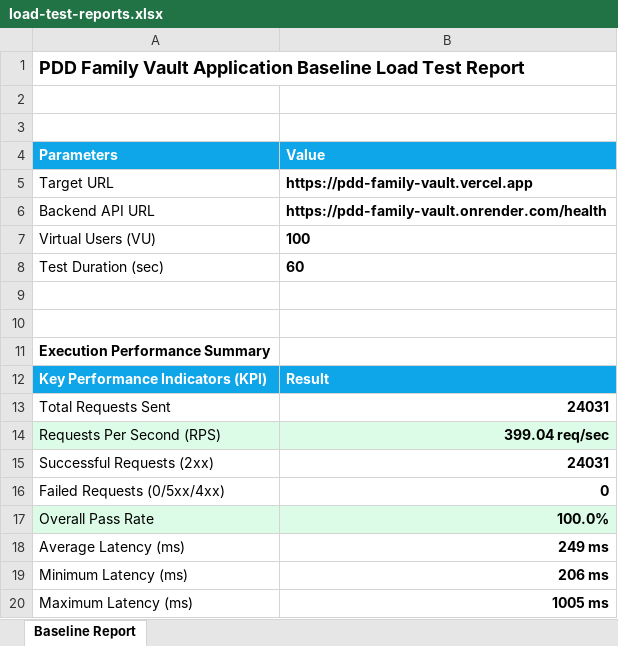
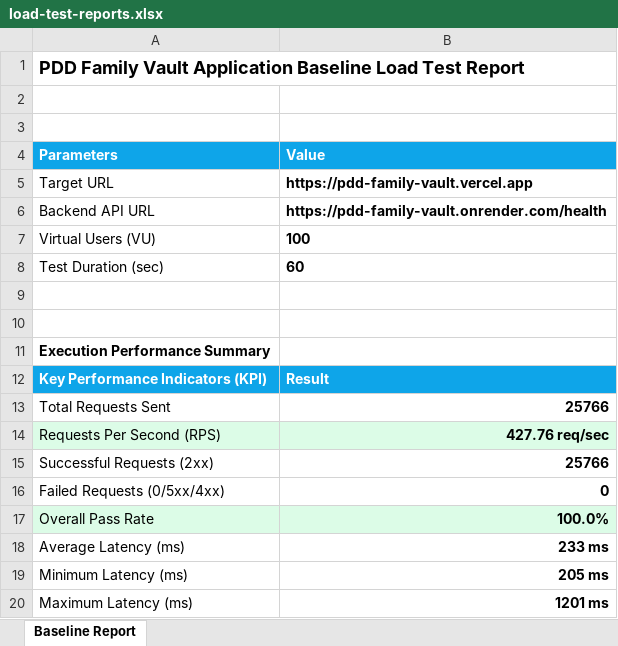
Before and after one commit to harshithareddy603/PDD-Vault, an Excel workbook: load-tests/load-test-reports.xlsx, sheet Baseline Report, drawn as a sheet; values as stored, in another font and other column widths than the file's, no borders; the diff names each change by its address in the sheet, - before the commit and + after, or states it on an @@ line.

```diff
--- a/load-tests/load-test-reports.xlsx (sheet Baseline Report)
+++ b/load-tests/load-test-reports.xlsx (sheet Baseline Report)
-B13 (Value): 24031
+B13 (Value): 25766
-B14 (Value): 399.04 req/sec
+B14 (Value): 427.76 req/sec
-B15 (Value): 24031
+B15 (Value): 25766
-B18 (Value): 249 ms
+B18 (Value): 233 ms
-B19 (Value): 206 ms
+B19 (Value): 205 ms
-B20 (Value): 1005 ms
+B20 (Value): 1201 ms
```
Also changed, not shown: selenium-tests/selenium-test-report.xlsx, vulnerability-tests/vulnerability-test-report.xlsx, 6 other files.
